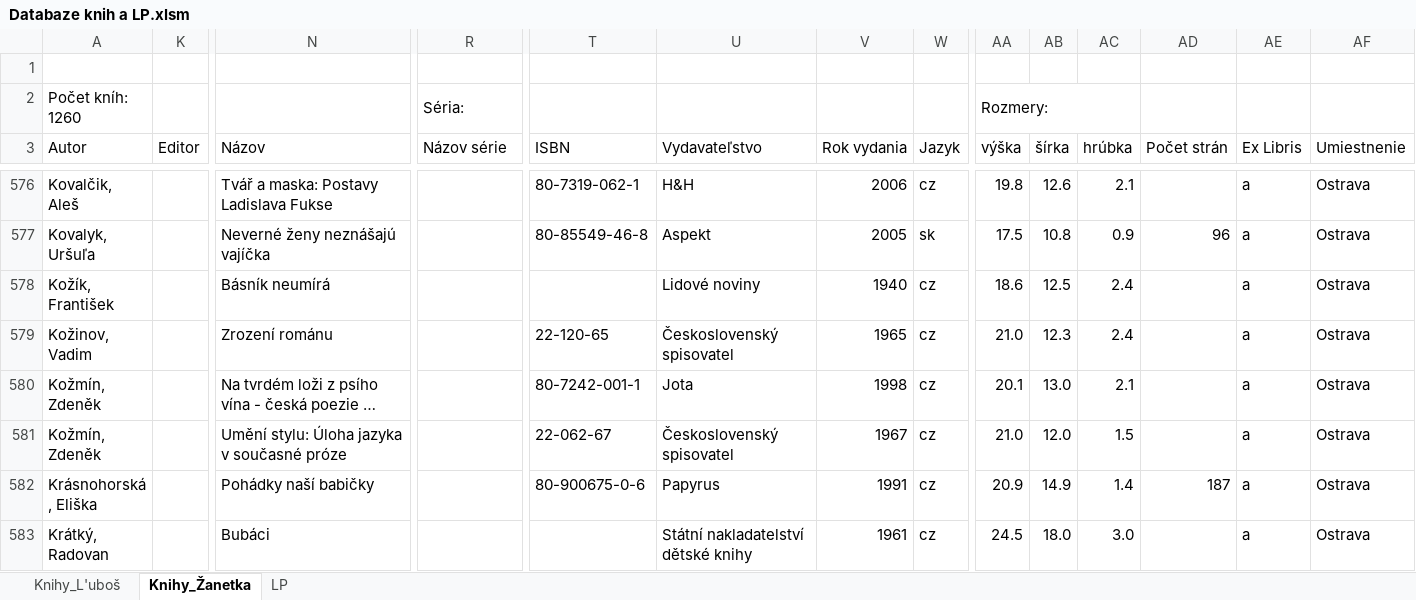
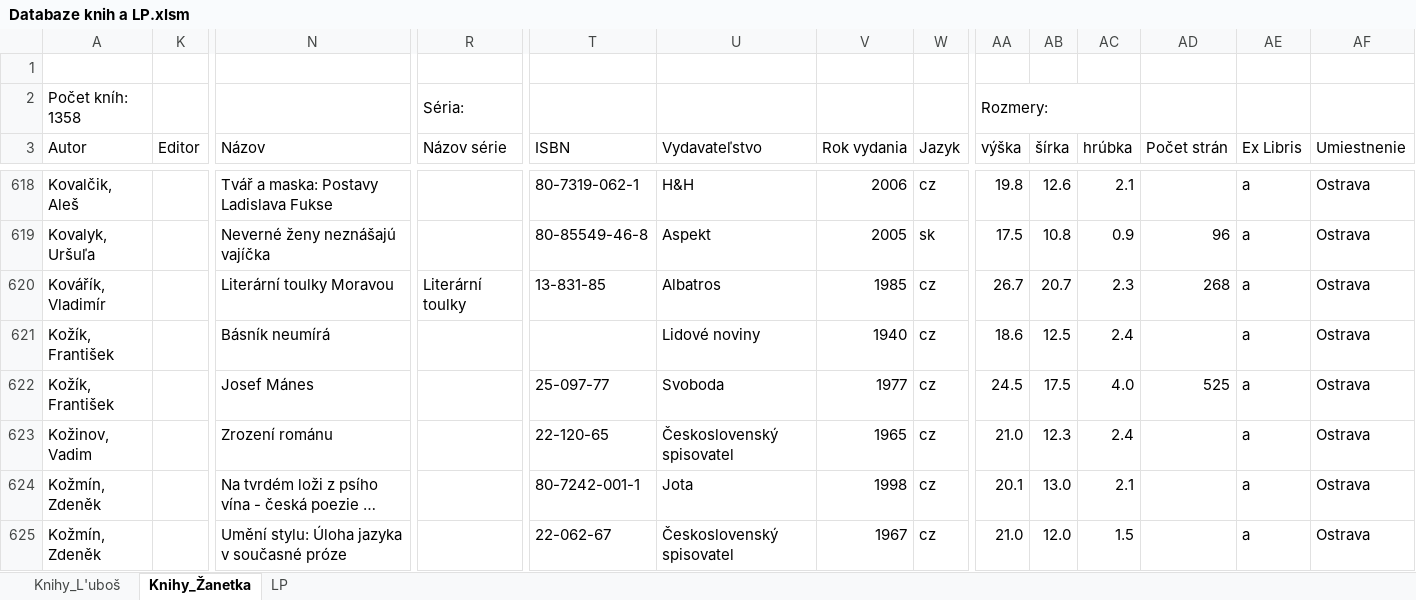
Before and after one commit to Azarchaniel/TableOfBooks, an Excel workbook: Databaze knih a LP.xlsm, sheet Knihy_Žanetka, drawn as a sheet; only a part is shown, gaps mark what is left out; the shorter side is filled out with more unchanged rows; long unchanged cells end in …; values as stored, in another font and other column widths than the file's, no cell formats; charts and pictures and table styles not drawn; rows hold the shown columns only; the diff covers the shown part only; the diff names each change by its address in the sheet, - before the commit and + after, or states it on an @@ line.

```diff
--- a/Databaze knih a LP.xlsm (sheet Knihy_Žanetka)
+++ b/Databaze knih a LP.xlsm (sheet Knihy_Žanetka)
-A2 (Autor): Počet kníh: 1260
+A2 (Autor): Počet kníh: 1358
+row 620: Kovářík, Vladimír |  | Literární toulky Moravou | Literární toulky | 13-831-85 | Albatros | 1985 | cz | 26.7 | 20.7 | 2.3 | 268 | a | Ostrava
+row 622: Kožík, František |  | Josef Mánes |  | 25-097-77 | Svoboda | 1977 | cz | 24.5 | 17.5 | 4.0 | 525 | a | Ostrava
```
Also changed, not shown: 96 added rows and 126 edited cells elsewhere in this sheet, sheet Knihy_L'uboš, sheet LP, cell formats, hidden cells, charts or pictures, 11 other files.
